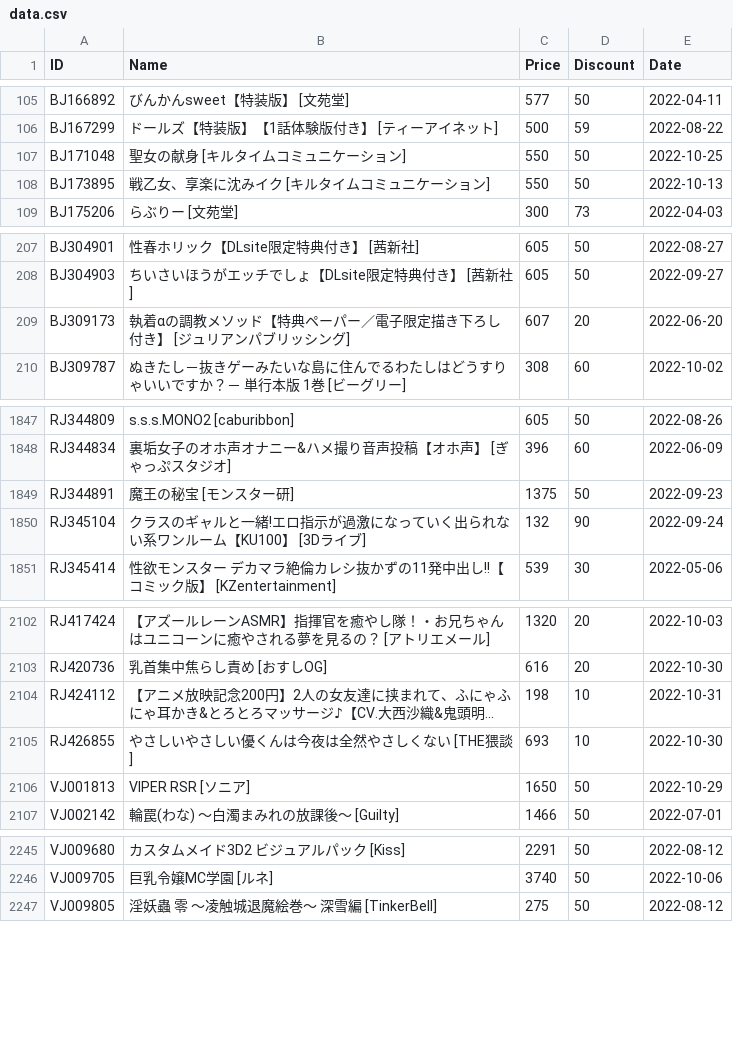
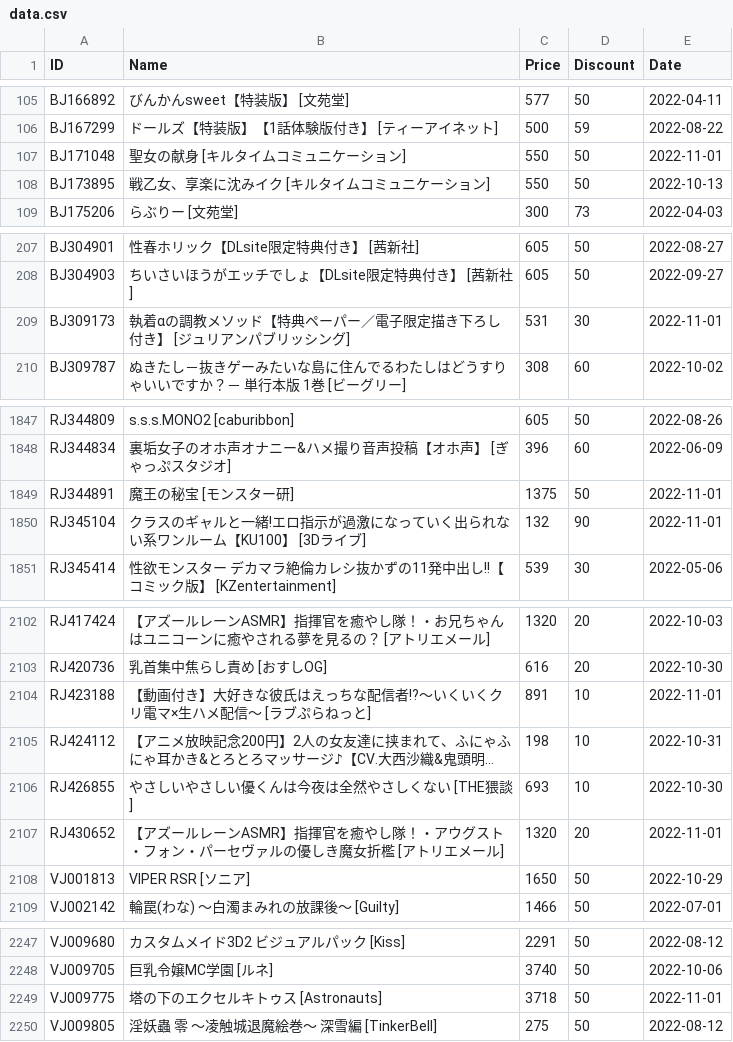
Before and after one commit to imba-tjd/DLWatcher, a CSV file: data.csv, drawn as a sheet; only a part is shown, gaps mark what is left out; long unchanged cells end in …; the diff covers the shown part only; the diff names each change by its address in the sheet, - before the commit and + after, or states it on an @@ line.

```diff
--- a/data.csv
+++ b/data.csv
-E107 (Date): 2022-10-25
+E107 (Date): 2022-11-01
-C209 (Price): 607
+C209 (Price): 531
-D209 (Discount): 20
+D209 (Discount): 30
-E209 (Date): 2022-06-20
+E209 (Date): 2022-11-01
-E1849 (Date): 2022-09-23
+E1849 (Date): 2022-11-01
-E1850 (Date): 2022-09-24
+E1850 (Date): 2022-11-01
+row 2104: RJ423188 | 【動画付き】大好きな彼氏はえっちな配信者!?～いくいくクリ電マ×生ハメ配信～ [ラブぷらねっと] | 891 | 10 | 2022-11-01
+row 2107: RJ430652 | 【アズールレーンASMR】指揮官を癒やし隊！・アウグスト・フォン・パーセヴァルの優しき魔女折檻 [アトリエメール] | 1320 | 20 | 2022-11-01
+row 2249: VJ009775 | 塔の下のエクセルキトゥス [Astronauts] | 3718 | 50 | 2022-11-01
```
Also changed, not shown: 5 edited cells elsewhere in this file, 1 other file.
